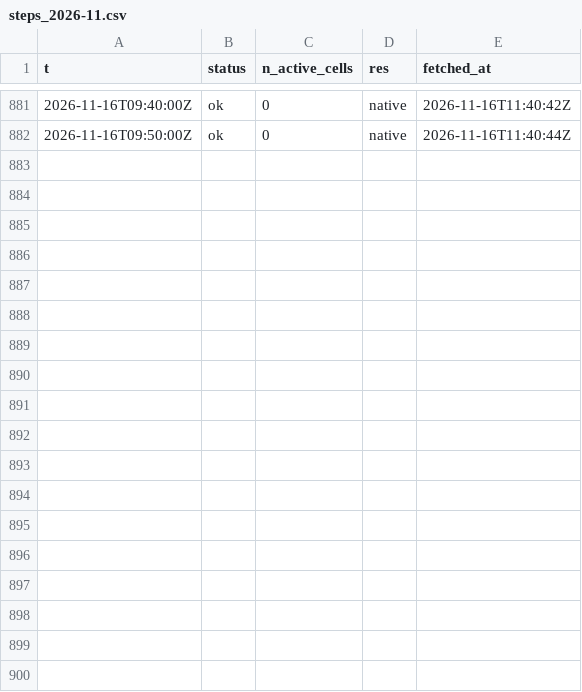
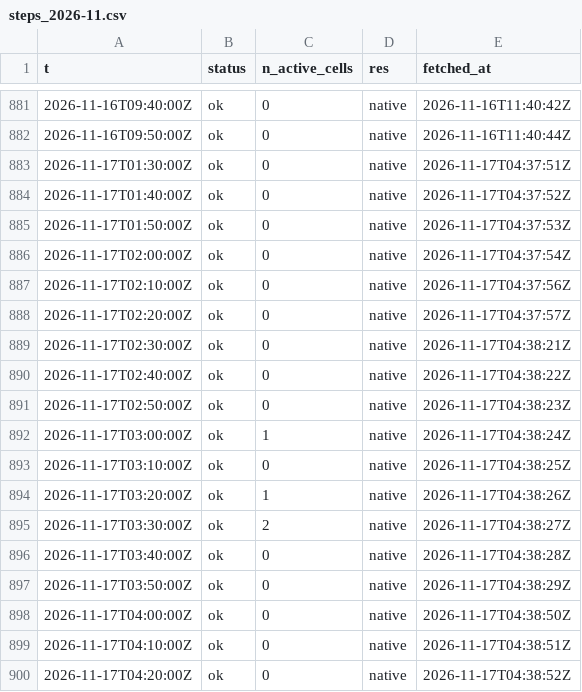
Before and after one commit to ramposani06/lightning-recorder, a CSV file: data/steps_2026-11.csv, drawn as a sheet; only a part is shown, gaps mark what is left out.

Commit message:
lightning data 2026-11-17T04:38Z

```diff
--- a/data/steps_2026-11.csv
+++ b/data/steps_2026-11.csv
@@ -882 +882,19 @@ t,status,n_active_cells,res,fetched_at
 2026-11-16T09:50:00Z,ok,0,native,2026-11-16T11:40:44Z
+2026-11-17T01:30:00Z,ok,0,native,2026-11-17T04:37:51Z
+2026-11-17T01:40:00Z,ok,0,native,2026-11-17T04:37:52Z
+2026-11-17T01:50:00Z,ok,0,native,2026-11-17T04:37:53Z
+2026-11-17T02:00:00Z,ok,0,native,2026-11-17T04:37:54Z
+2026-11-17T02:10:00Z,ok,0,native,2026-11-17T04:37:56Z
+2026-11-17T02:20:00Z,ok,0,native,2026-11-17T04:37:57Z
+2026-11-17T02:30:00Z,ok,0,native,2026-11-17T04:38:21Z
+2026-11-17T02:40:00Z,ok,0,native,2026-11-17T04:38:22Z
+2026-11-17T02:50:00Z,ok,0,native,2026-11-17T04:38:23Z
+2026-11-17T03:00:00Z,ok,1,native,2026-11-17T04:38:24Z
+2026-11-17T03:10:00Z,ok,0,native,2026-11-17T04:38:25Z
+2026-11-17T03:20:00Z,ok,1,native,2026-11-17T04:38:26Z
+2026-11-17T03:30:00Z,ok,2,native,2026-11-17T04:38:27Z
+2026-11-17T03:40:00Z,ok,0,native,2026-11-17T04:38:28Z
+2026-11-17T03:50:00Z,ok,0,native,2026-11-17T04:38:29Z
+2026-11-17T04:00:00Z,ok,0,native,2026-11-17T04:38:50Z
+2026-11-17T04:10:00Z,ok,0,native,2026-11-17T04:38:51Z
+2026-11-17T04:20:00Z,ok,0,native,2026-11-17T04:38:52Z
```
Also changed, not shown: 1 other file.
